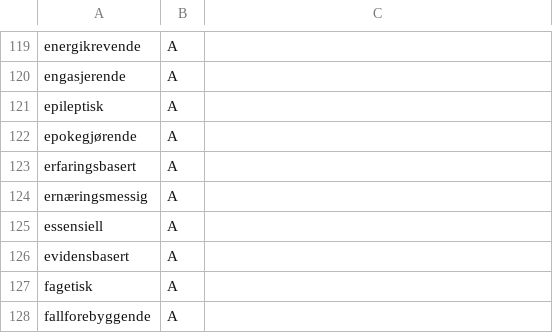
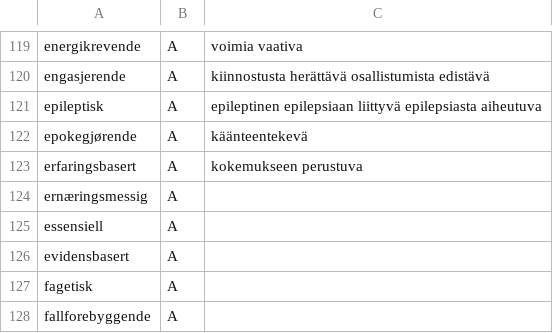
Before and after one commit to giellalt/term-sme-x-nursing, a CSV file: materiale/norsk/geriatrisk_sykepleie/geriatrisk_a_missing.csv, drawn as a sheet; only a part is shown, gaps mark what is left out; the diff covers the shown part only; the diff names each change by its address in the sheet, - before the commit and + after, or states it on an @@ line.

```diff
--- a/materiale/norsk/geriatrisk_sykepleie/geriatrisk_a_missing.csv
+++ b/materiale/norsk/geriatrisk_sykepleie/geriatrisk_a_missing.csv
-C119: (empty)
+C119: voimia vaativa
-C120: (empty)
+C120: kiinnostusta herättävä osallistumista edistävä
-C121: (empty)
+C121: epileptinen epilepsiaan liittyvä epilepsiasta aiheutuva
-C122: (empty)
+C122: käänteentekevä
-C123: (empty)
+C123: kokemukseen perustuva
```
Also changed, not shown: 28 edited cells elsewhere in this file.
